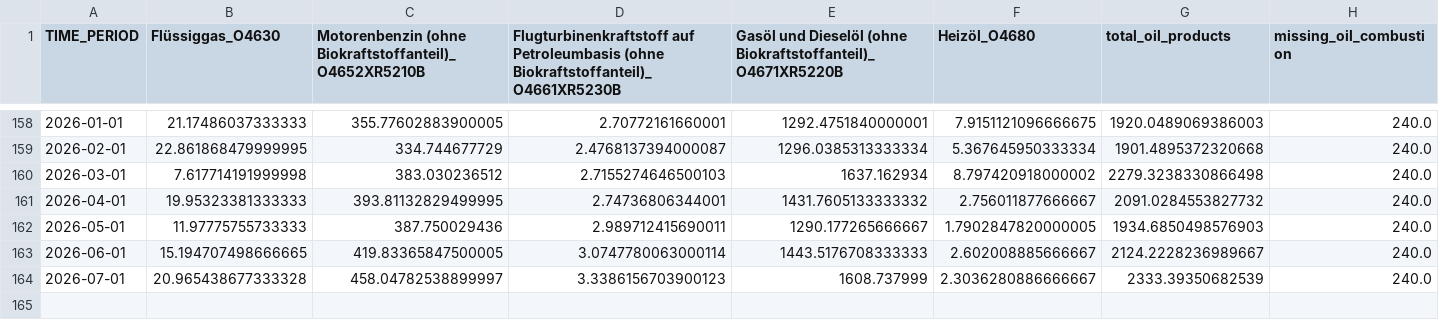
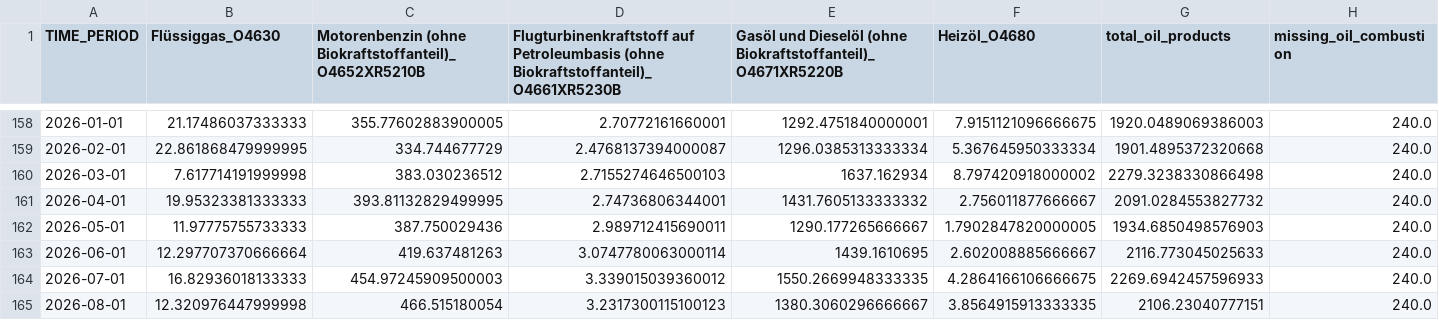
Before and after one commit to joph/co2_emissions_fuel_combustion_austria, a CSV file: data/output_data/co2_calculated_oil_kt.csv, drawn as a sheet; only a part is shown, gaps mark what is left out.

```diff
--- a/data/output_data/co2_calculated_oil_kt.csv
+++ b/data/output_data/co2_calculated_oil_kt.csv
@@ -162,3 +162,4 @@ TIME_PERIOD;Flüssiggas_O4630;Motorenbenzin (ohne Biokraftstoffanteil)_O4652XR52
 2026-05-01;11.97775755733333;387.750029436;2.989712415690011;1290.177265666667;1.7902847820000005;1934.6850498576903;240.0
-2026-06-01;15.194707498666665;419.83365847500005;3.0747780063000114;1443.5176708333333;2.602008885666667;2124.2228236989667;240.0
-2026-07-01;20.965438677333328;458.04782538899997;3.3386156703900123;1608.737999;2.3036280886666667;2333.39350682539;240.0
+2026-06-01;12.297707370666664;419.637481263;3.0747780063000114;1439.1610695;2.602008885666667;2116.773045025633;240.0
+2026-07-01;16.82936018133333;454.97245909500003;3.339015039360012;1550.2669948333335;4.2864166106666675;2269.6942457596933;240.0
+2026-08-01;12.320976447999998;466.515180054;3.2317300115100123;1380.3060296666667;3.8564915913333335;2106.23040777151;240.0
```
Also changed, not shown: data/output_data/co2_calculated_int_aviation_kt.csv, 23 other files.
